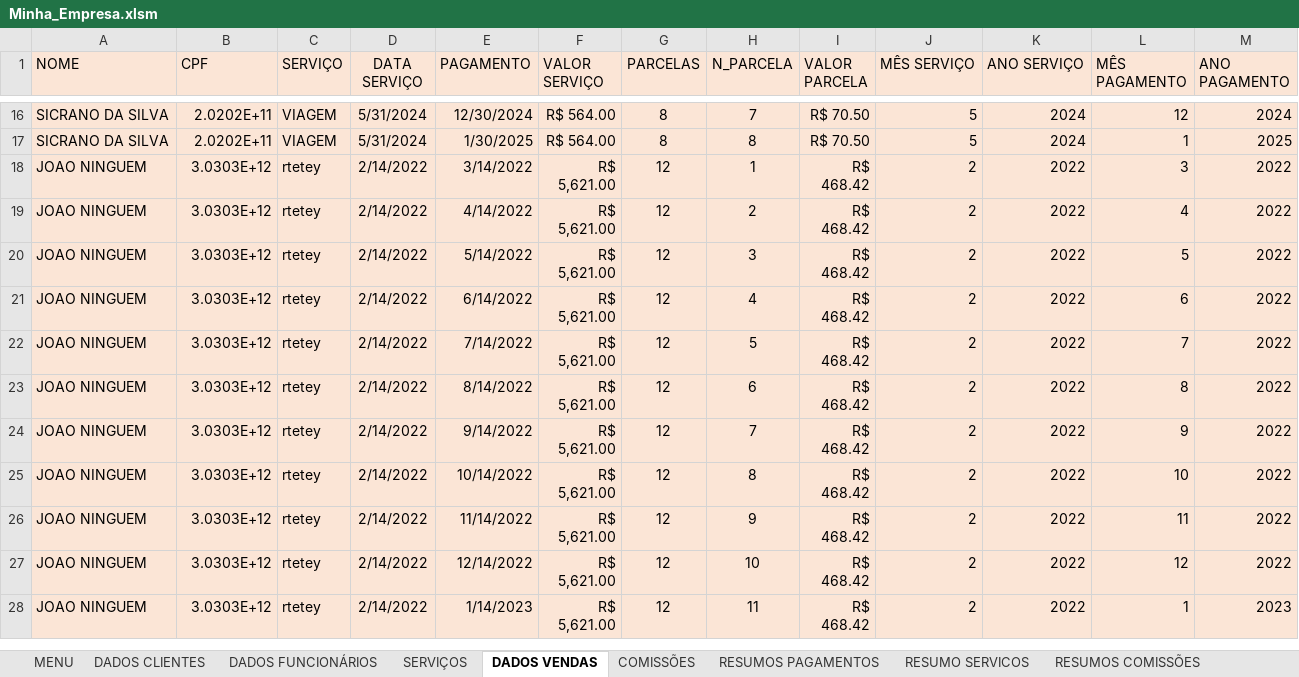
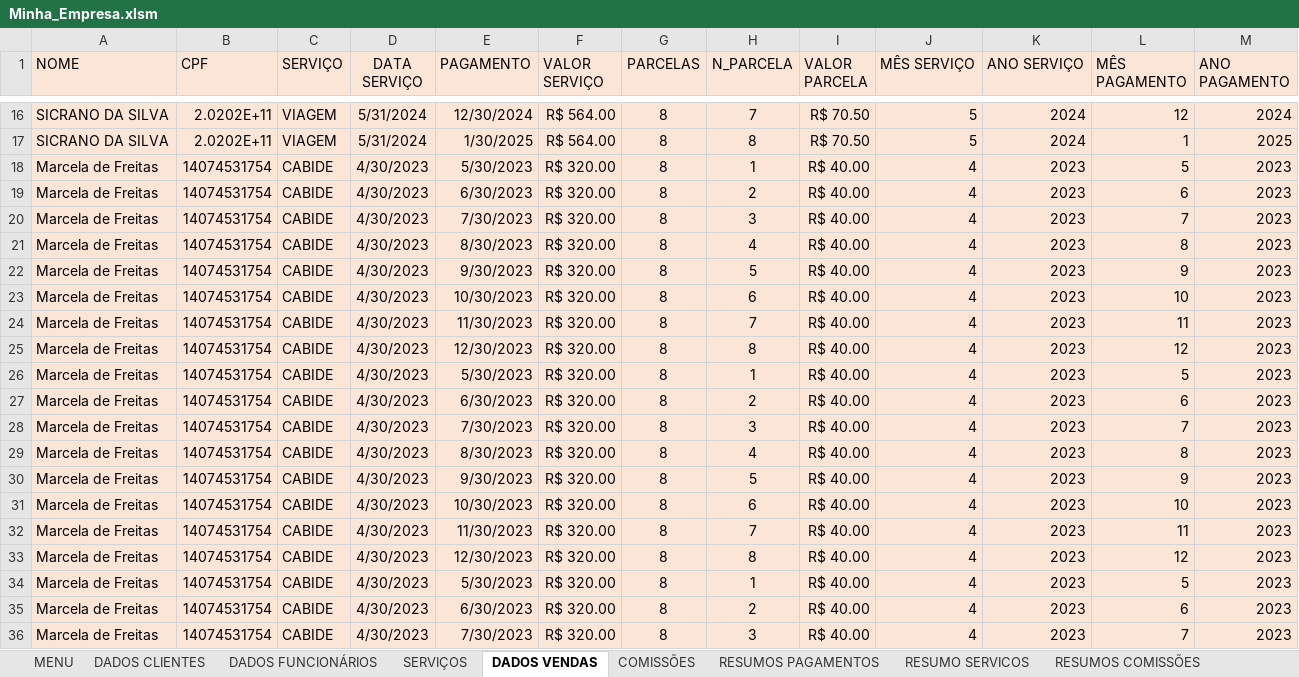
Before and after one commit to Guerreiro015/ALURA, an Excel workbook: Minha_Empresa.xlsm, sheet DADOS VENDAS, drawn as a sheet; only a part is shown, gaps mark what is left out; the shorter side is filled out with more unchanged rows; values as stored, in another font and other column widths than the file's, no borders; charts and pictures not drawn; the diff covers the shown part only; the diff names each change by its address in the sheet, - before the commit and + after, or states it on an @@ line.

Commit message:
Update Minha_Empresa.xlsm

```diff
--- a/Minha_Empresa.xlsm (sheet DADOS VENDAS)
+++ b/Minha_Empresa.xlsm (sheet DADOS VENDAS)
+row 18: Marcela de Freitas | 14074531754 | CABIDE | 4/30/2023 | 5/30/2023 | R$ 320.00 | 8 | 1 | R$ 40.00 | 4 | 2023 | 5 | 2023
+row 19: Marcela de Freitas | 14074531754 | CABIDE | 4/30/2023 | 6/30/2023 | R$ 320.00 | 8 | 2 | R$ 40.00 | 4 | 2023 | 6 | 2023
+row 20: Marcela de Freitas | 14074531754 | CABIDE | 4/30/2023 | 7/30/2023 | R$ 320.00 | 8 | 3 | R$ 40.00 | 4 | 2023 | 7 | 2023
+row 21: Marcela de Freitas | 14074531754 | CABIDE | 4/30/2023 | 8/30/2023 | R$ 320.00 | 8 | 4 | R$ 40.00 | 4 | 2023 | 8 | 2023
+row 22: Marcela de Freitas | 14074531754 | CABIDE | 4/30/2023 | 9/30/2023 | R$ 320.00 | 8 | 5 | R$ 40.00 | 4 | 2023 | 9 | 2023
+row 23: Marcela de Freitas | 14074531754 | CABIDE | 4/30/2023 | 10/30/2023 | R$ 320.00 | 8 | 6 | R$ 40.00 | 4 | 2023 | 10 | 2023
+row 24: Marcela de Freitas | 14074531754 | CABIDE | 4/30/2023 | 11/30/2023 | R$ 320.00 | 8 | 7 | R$ 40.00 | 4 | 2023 | 11 | 2023
+row 25: Marcela de Freitas | 14074531754 | CABIDE | 4/30/2023 | 12/30/2023 | R$ 320.00 | 8 | 8 | R$ 40.00 | 4 | 2023 | 12 | 2023
+row 26: Marcela de Freitas | 14074531754 | CABIDE | 4/30/2023 | 5/30/2023 | R$ 320.00 | 8 | 1 | R$ 40.00 | 4 | 2023 | 5 | 2023
+row 27: Marcela de Freitas | 14074531754 | CABIDE | 4/30/2023 | 6/30/2023 | R$ 320.00 | 8 | 2 | R$ 40.00 | 4 | 2023 | 6 | 2023
+row 28: Marcela de Freitas | 14074531754 | CABIDE | 4/30/2023 | 7/30/2023 | R$ 320.00 | 8 | 3 | R$ 40.00 | 4 | 2023 | 7 | 2023
+row 29: Marcela de Freitas | 14074531754 | CABIDE | 4/30/2023 | 8/30/2023 | R$ 320.00 | 8 | 4 | R$ 40.00 | 4 | 2023 | 8 | 2023
+row 30: Marcela de Freitas | 14074531754 | CABIDE | 4/30/2023 | 9/30/2023 | R$ 320.00 | 8 | 5 | R$ 40.00 | 4 | 2023 | 9 | 2023
+row 31: Marcela de Freitas | 14074531754 | CABIDE | 4/30/2023 | 10/30/2023 | R$ 320.00 | 8 | 6 | R$ 40.00 | 4 | 2023 | 10 | 2023
+row 32: Marcela de Freitas | 14074531754 | CABIDE | 4/30/2023 | 11/30/2023 | R$ 320.00 | 8 | 7 | R$ 40.00 | 4 | 2023 | 11 | 2023
+row 33: Marcela de Freitas | 14074531754 | CABIDE | 4/30/2023 | 12/30/2023 | R$ 320.00 | 8 | 8 | R$ 40.00 | 4 | 2023 | 12 | 2023
+row 34: Marcela de Freitas | 14074531754 | CABIDE | 4/30/2023 | 5/30/2023 | R$ 320.00 | 8 | 1 | R$ 40.00 | 4 | 2023 | 5 | 2023
+row 35: Marcela de Freitas | 14074531754 | CABIDE | 4/30/2023 | 6/30/2023 | R$ 320.00 | 8 | 2 | R$ 40.00 | 4 | 2023 | 6 | 2023
+row 36: Marcela de Freitas | 14074531754 | CABIDE | 4/30/2023 | 7/30/2023 | R$ 320.00 | 8 | 3 | R$ 40.00 | 4 | 2023 | 7 | 2023
```
Also changed, not shown: 13 added rows elsewhere in this sheet, sheet SERVIÇOS, sheet RESUMOS PAGAMENTOS, sheet COMISSÕES, sheet RESUMO SERVICOS, sheet RESUMOS COMISSÕES, sheet DADOS CLIENTES, 1 more sheet, charts or pictures.
